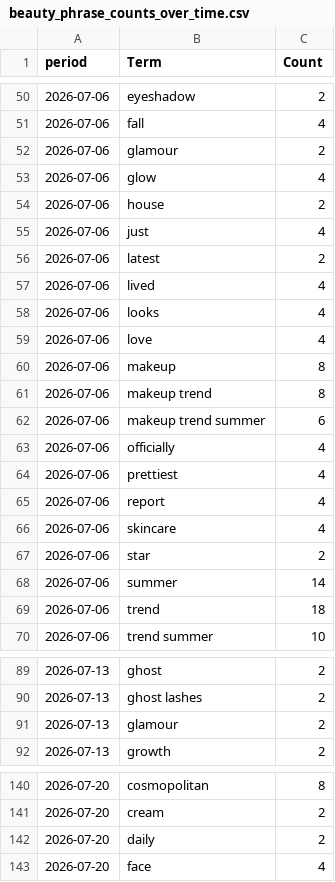
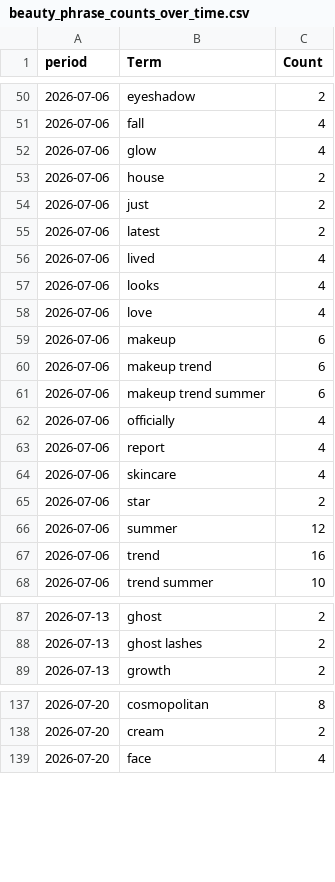
Before and after one commit to prettylittledata/prettylittledata, a CSV file: data/beauty_phrase_counts_over_time.csv, drawn as a sheet; only a part is shown, gaps mark what is left out; the diff covers the shown part only.

```diff
--- a/data/beauty_phrase_counts_over_time.csv
+++ b/data/beauty_phrase_counts_over_time.csv
@@ -51,6 +51,5 @@ period,Term,Count
 2026-07-06,fall,4
-2026-07-06,glamour,2
 2026-07-06,glow,4
 2026-07-06,house,2
-2026-07-06,just,4
+2026-07-06,just,2
 2026-07-06,latest,2
@@ -59,7 +58,6 @@ period,Term,Count
 2026-07-06,love,4
-2026-07-06,makeup,8
-2026-07-06,makeup trend,8
+2026-07-06,makeup,6
+2026-07-06,makeup trend,6
 2026-07-06,makeup trend summer,6
 2026-07-06,officially,4
-2026-07-06,prettiest,4
 2026-07-06,report,4
@@ -67,4 +65,4 @@ period,Term,Count
 2026-07-06,star,2
-2026-07-06,summer,14
-2026-07-06,trend,18
+2026-07-06,summer,12
+2026-07-06,trend,16
 2026-07-06,trend summer,10
@@ -90,3 +88,2 @@ period,Term,Count
 2026-07-13,ghost lashes,2
-2026-07-13,glamour,2
 2026-07-13,growth,2
@@ -141,3 +138,2 @@ period,Term,Count
 2026-07-20,cream,2
-2026-07-20,daily,2
 2026-07-20,face,4
```
Also changed, not shown: 1 added row, 3 removed rows and 6 edited cells elsewhere in this file, data/beauty_all_raw.csv, data/beauty_decreasing_terms.csv, 3 other files.
